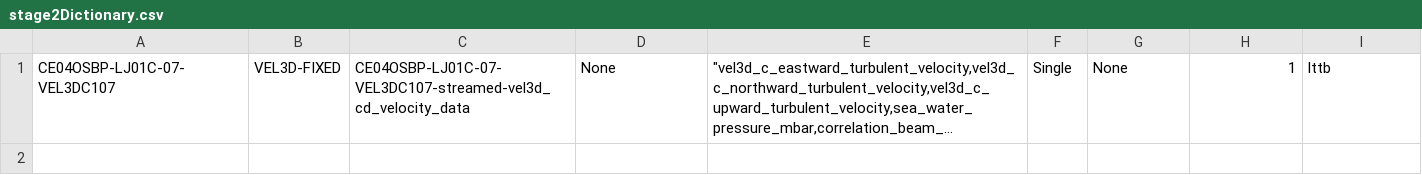
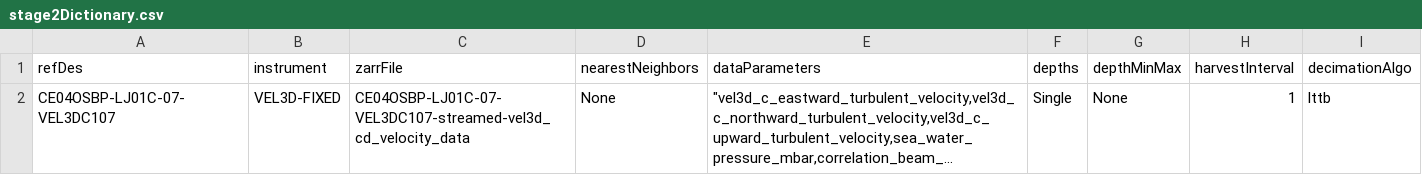
Before and after one commit to OOI-CabledArray/rca-data-tools, a CSV file: rca_data_tools/qaqc/params/stage2Dictionary.csv, drawn as a sheet; long unchanged cells end in …; the diff names each change by its address in the sheet, - before the commit and + after, or states it on an @@ line.

Commit message:
column names for stage 2 csv

```diff
--- a/rca_data_tools/qaqc/params/stage2Dictionary.csv
+++ b/rca_data_tools/qaqc/params/stage2Dictionary.csv
+row 1: refDes | instrument | zarrFile | nearestNeighbors | dataParameters | depths | depthMinMax | harvestInterval | decimationAlgo
```
